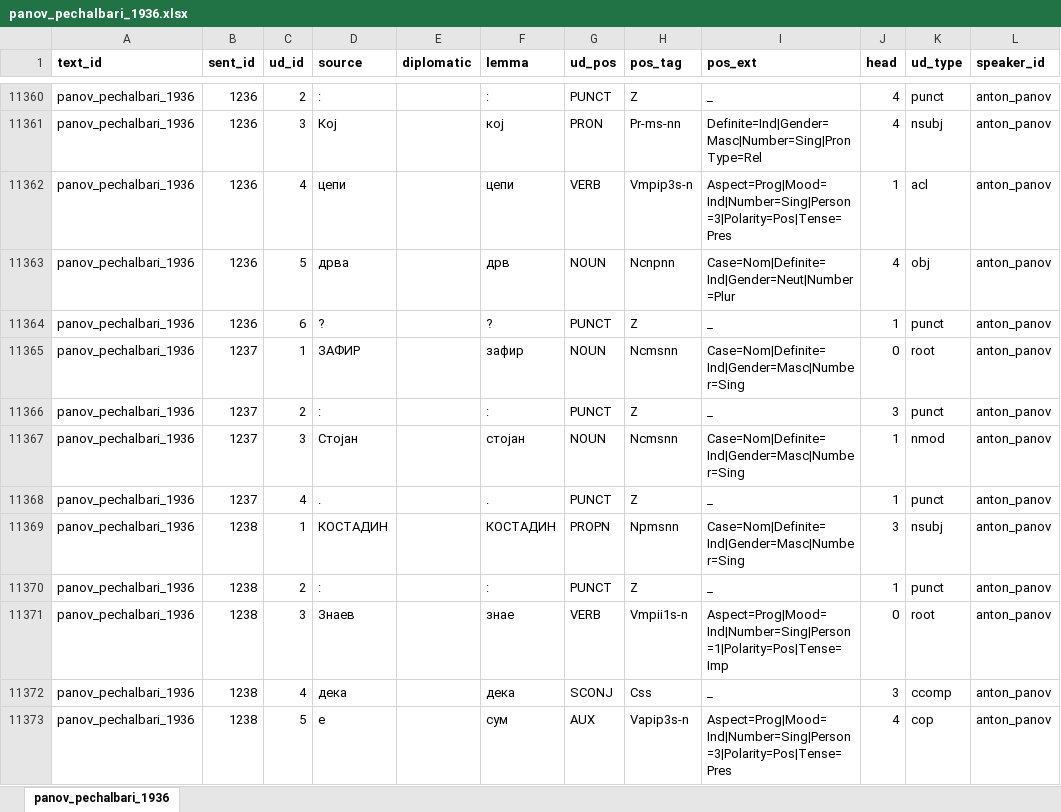
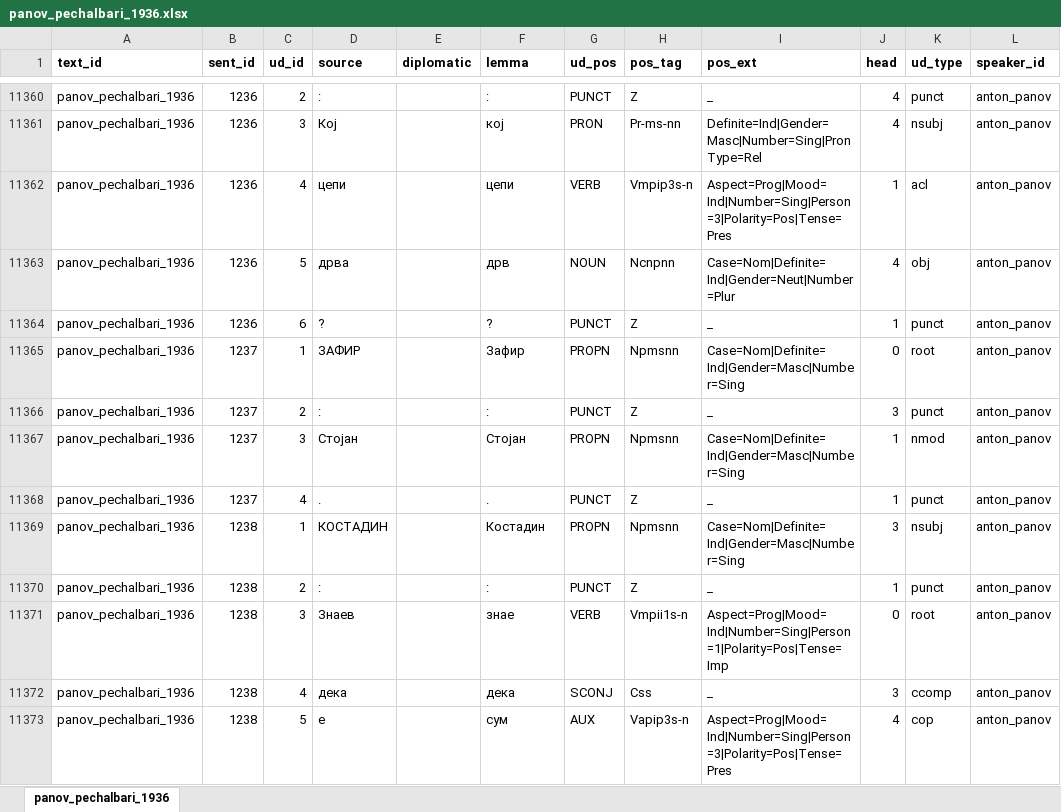
Before and after one commit to anastasia-escher/balcorpus, an Excel workbook: data/input/annotations/panov_pechalbari_1936.xlsx, sheet panov_pechalbari_1936, drawn as a sheet; only a part is shown, gaps mark what is left out; values as stored, in another font and other column widths than the file's, no borders; the diff covers the shown part only; the diff names each change by its address in the sheet, - before the commit and + after, or states it on an @@ line.

```diff
--- a/data/input/annotations/panov_pechalbari_1936.xlsx (sheet panov_pechalbari_1936)
+++ b/data/input/annotations/panov_pechalbari_1936.xlsx (sheet panov_pechalbari_1936)
-F11365 (lemma): зафир
+F11365 (lemma): Зафир
-G11365 (ud_pos): NOUN
+G11365 (ud_pos): PROPN
-H11365 (pos_tag): Ncmsnn
+H11365 (pos_tag): Npmsnn
-F11367 (lemma): стојан
+F11367 (lemma): Стојан
-G11367 (ud_pos): NOUN
+G11367 (ud_pos): PROPN
-H11367 (pos_tag): Ncmsnn
+H11367 (pos_tag): Npmsnn
-F11369 (lemma): КОСТАДИН
+F11369 (lemma): Костадин
```
Also changed, not shown: 1118 edited cells elsewhere in this sheet, data/fixed_data/annotations/panov_pechalbari_1936.xlsx, 2 other files.
